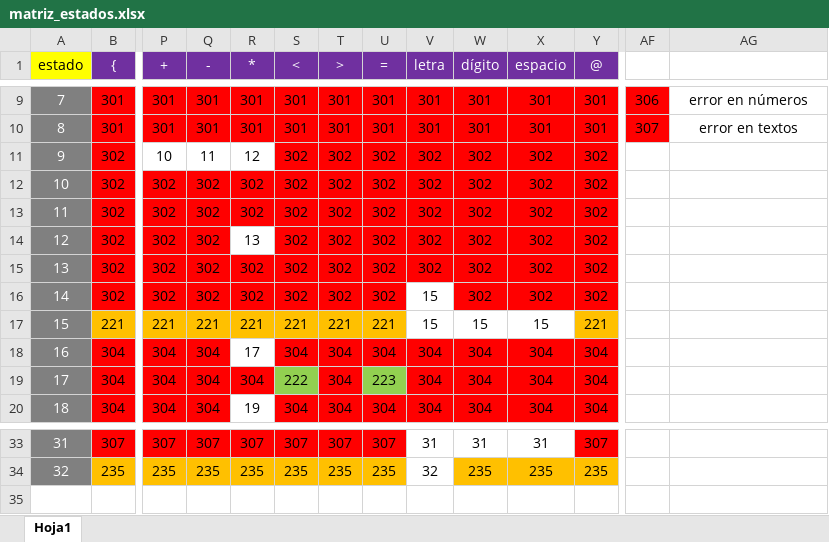
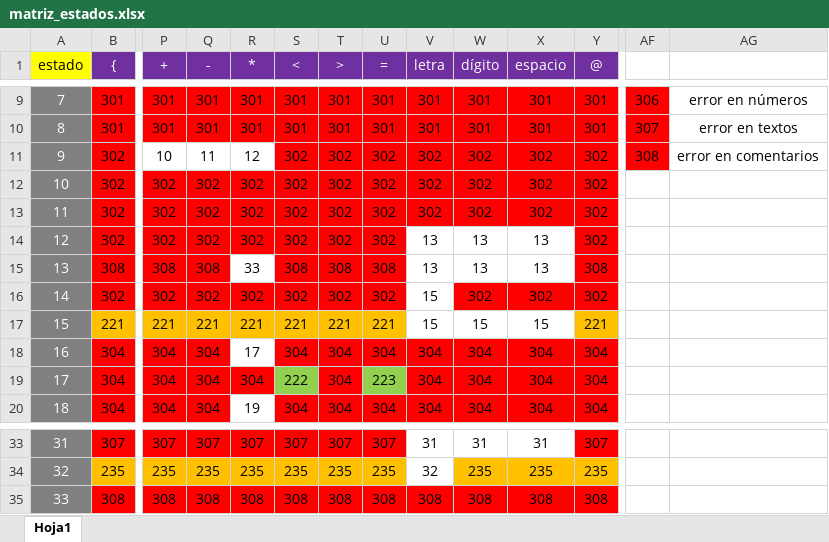
Before and after one commit to KevinBR117/proyecto_compilador, an Excel workbook: recursos/matriz_estados.xlsx, sheet Hoja1, drawn as a sheet; only a part is shown, gaps mark what is left out; values as stored, in another font and other column widths than the file's, no borders; removed rows and columns are numbered as before the commit, all else as after; rows hold the shown columns only; the diff names each change by its address in the sheet, - before the commit and + after, or states it on an @@ line.

Commit message:
identificacion de comentarios

```diff
--- a/recursos/matriz_estados.xlsx (sheet Hoja1)
+++ b/recursos/matriz_estados.xlsx (sheet Hoja1)
-AF11: (empty)
+AF11: 308
-AF11 fill: none
+AF11 fill: #FF0000
-AG11: (empty)
+AG11: error en comentarios
-R14 (*): 13
+R14 (*): 302
-R14 fill: none
+R14 fill: #FF0000
-V14 (letra): 302
+V14 (letra): 13
-V14:X14 fill: #FF0000
+V14:X14 fill: none
-W14 (dígito): 302
+W14 (dígito): 13
-X14 (espacio): 302
+X14 (espacio): 13
-row 15: 13 | 302 | 302 | 302 | 302 | 302 | 302 | 302 | 302 | 302 | 302 | 302
+row 15: 13 | 308 | 308 | 308 | 33 | 308 | 308 | 308 | 13 | 13 | 13 | 308
+row 35: 33 | 308 | 308 | 308 | 308 | 308 | 308 | 308 | 308 | 308 | 308 | 308
```
Also changed, not shown: recursos/simbolos de la gramatica.xlsx, 3 other files.
